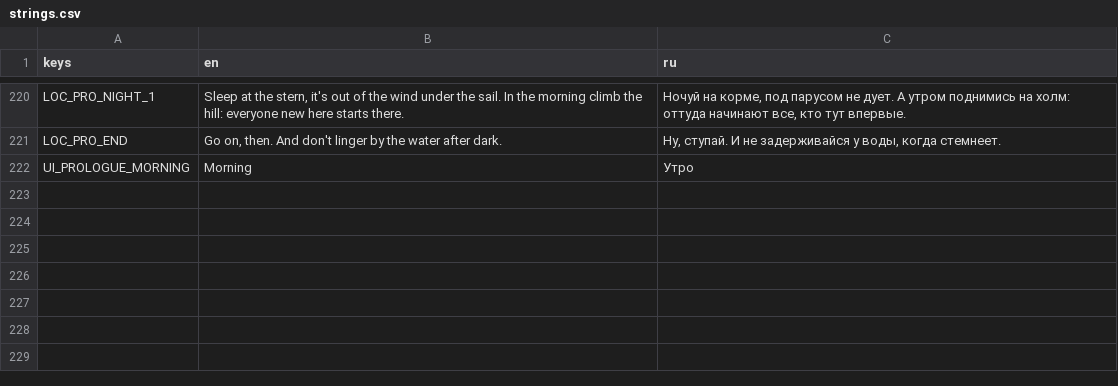
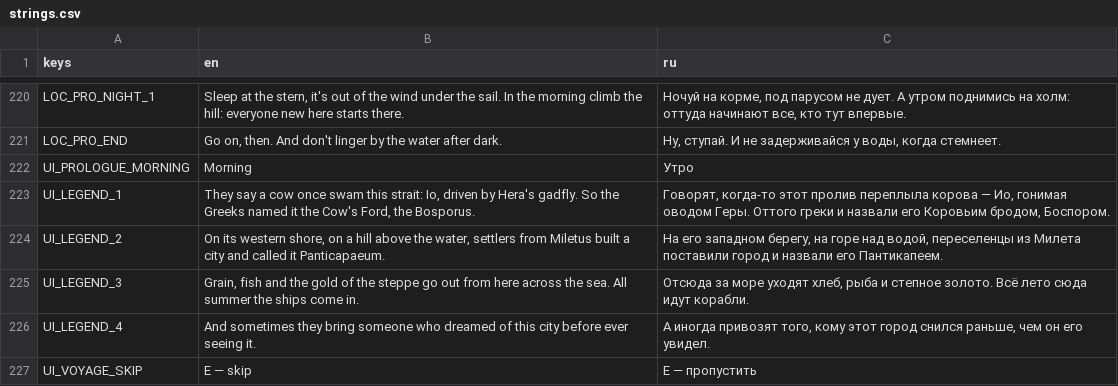
Before and after one commit to stadytady/metridat-game, a CSV file: data/i18n/strings.csv, drawn as a sheet; only a part is shown, gaps mark what is left out.

```diff
--- a/data/i18n/strings.csv
+++ b/data/i18n/strings.csv
@@ -222 +222,6 @@ LOC_PRO_END,"Go on, then. And don't linger by the water after dark.","Ну, ст
 UI_PROLOGUE_MORNING,Morning,Утро
+UI_LEGEND_1,"They say a cow once swam this strait: Io, driven by Hera's gadfly. So the Greeks named it the Cow's Ford, the Bosporus.","Говорят, когда-то этот пролив переплыла корова — Ио, гонимая оводом Геры. Оттого греки и назвали его Коровьим бродом, Боспором."
+UI_LEGEND_2,"On its western shore, on a hill above the water, settlers from Miletus built a city and called it Panticapaeum.","На его западном берегу, на горе над водой, переселенцы из Милета поставили город и назвали его Пантикапеем."
+UI_LEGEND_3,"Grain, fish and the gold of the steppe go out from here across the sea. All summer the ships come in.","Отсюда за море уходят хлеб, рыба и степное золото. Всё лето сюда идут корабли."
+UI_LEGEND_4,And sometimes they bring someone who dreamed of this city before ever seeing it.,"А иногда привозят того, кому этот город снился раньше, чем он его увидел."
+UI_VOYAGE_SKIP,E — skip,E — пропустить
```
Also changed, not shown: 7 other files.
